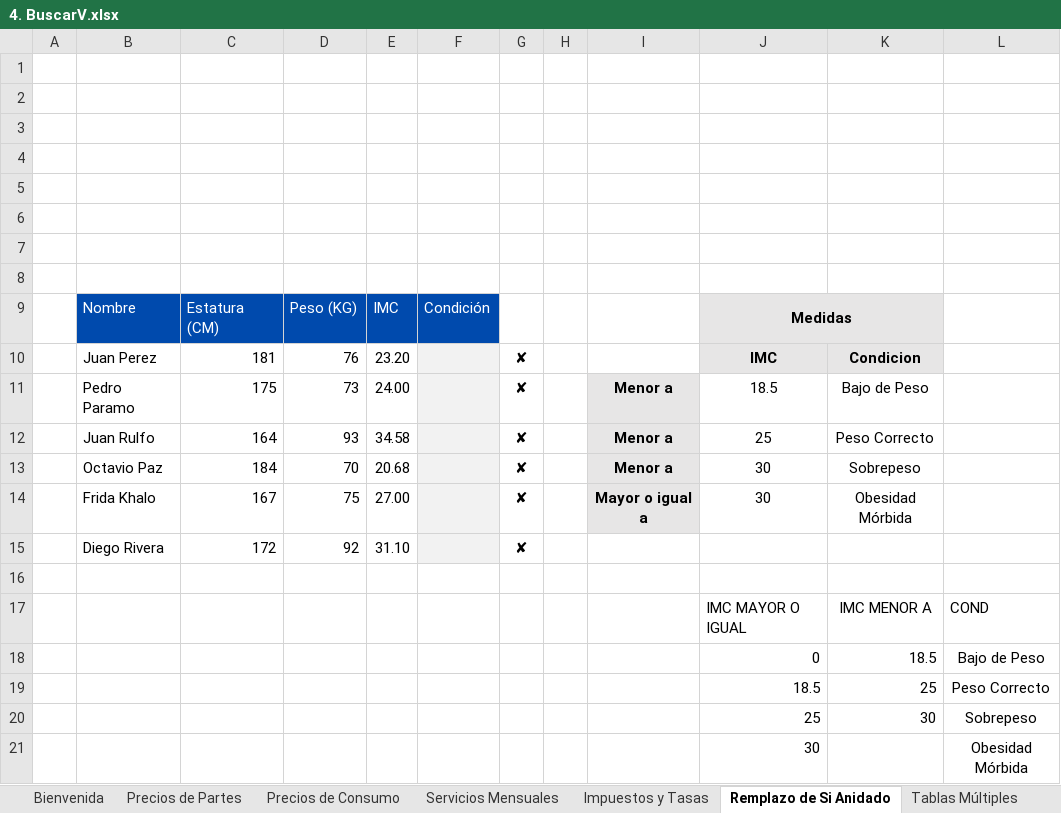
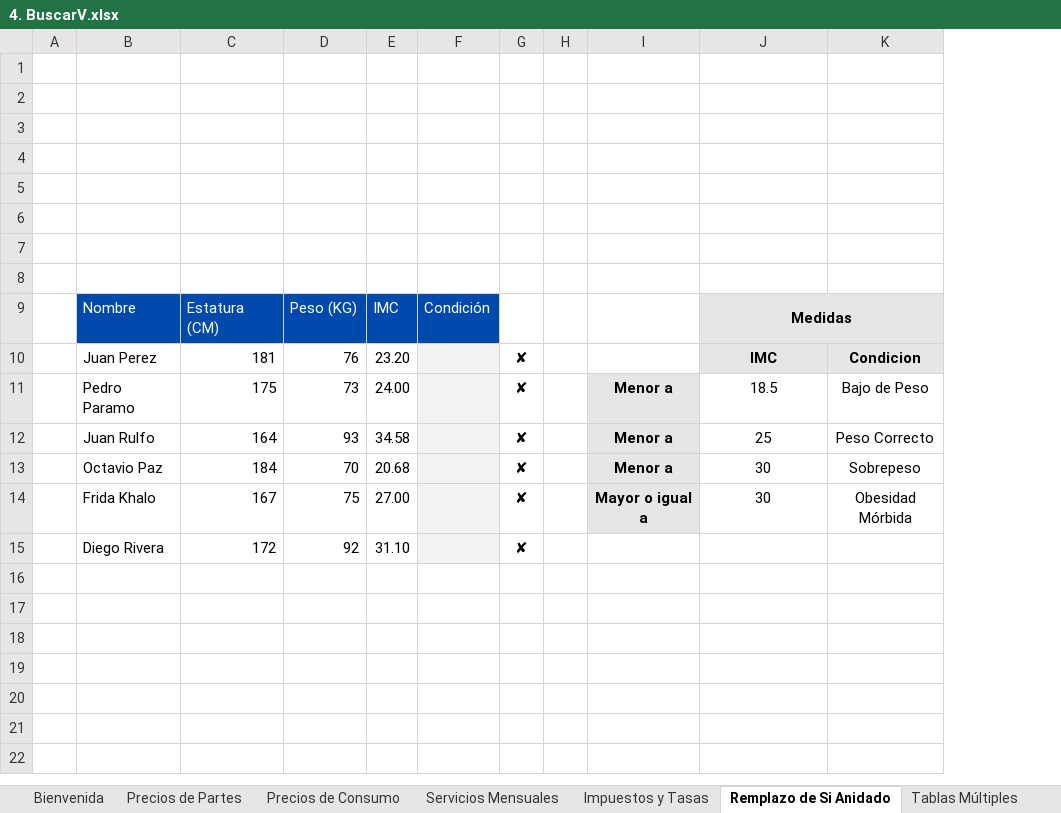
Before and after one commit to Elkinrodriguez77/Excel_Mastery_Pro, an Excel workbook: 4. BuscarV.xlsx, sheet Remplazo de Si Anidado, drawn as a sheet; values as stored, in another font and other column widths than the file's, no borders; charts and pictures and conditional formats not drawn; the diff names each change by its address in the sheet, - before the commit and + after, or states it on an @@ line.

```diff
--- a/4. BuscarV.xlsx (sheet Remplazo de Si Anidado)
+++ b/4. BuscarV.xlsx (sheet Remplazo de Si Anidado)
-column L, empty
-row 16: (empty)
-row 17:  |  |  |  |  |  |  |  |  | IMC MAYOR O IGUAL | IMC MENOR A | COND
-row 18:  |  |  |  |  |  |  |  |  | 0 | 18.5 | Bajo de Peso
-row 19:  |  |  |  |  |  |  |  |  | 18.5 | 25 | Peso Correcto
-row 20:  |  |  |  |  |  |  |  |  | 25 | 30 | Sobrepeso
-row 21:  |  |  |  |  |  |  |  |  | 30 |  | Obesidad Mórbida
```
Also changed, not shown: sheet Precios de Partes, sheet Impuestos y Tasas, charts or pictures, 1. Atajos de Teclado.xlsx, 3. Funciones de Texto.xlsx, 6 other files.
